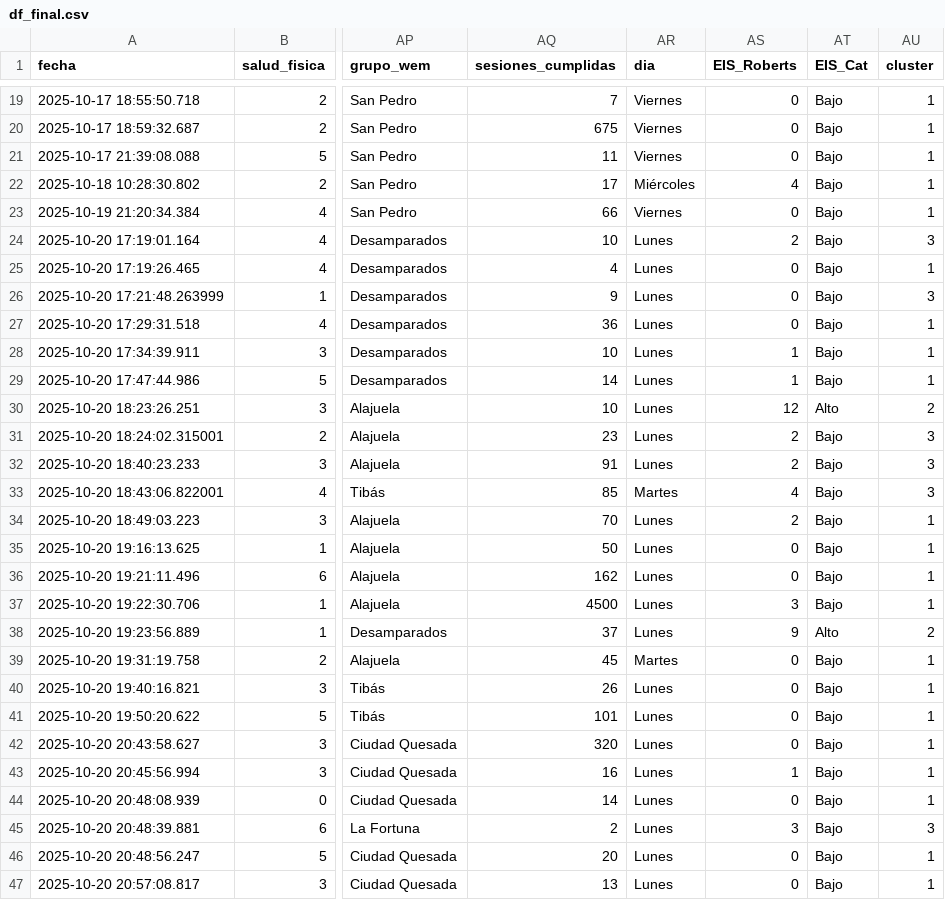
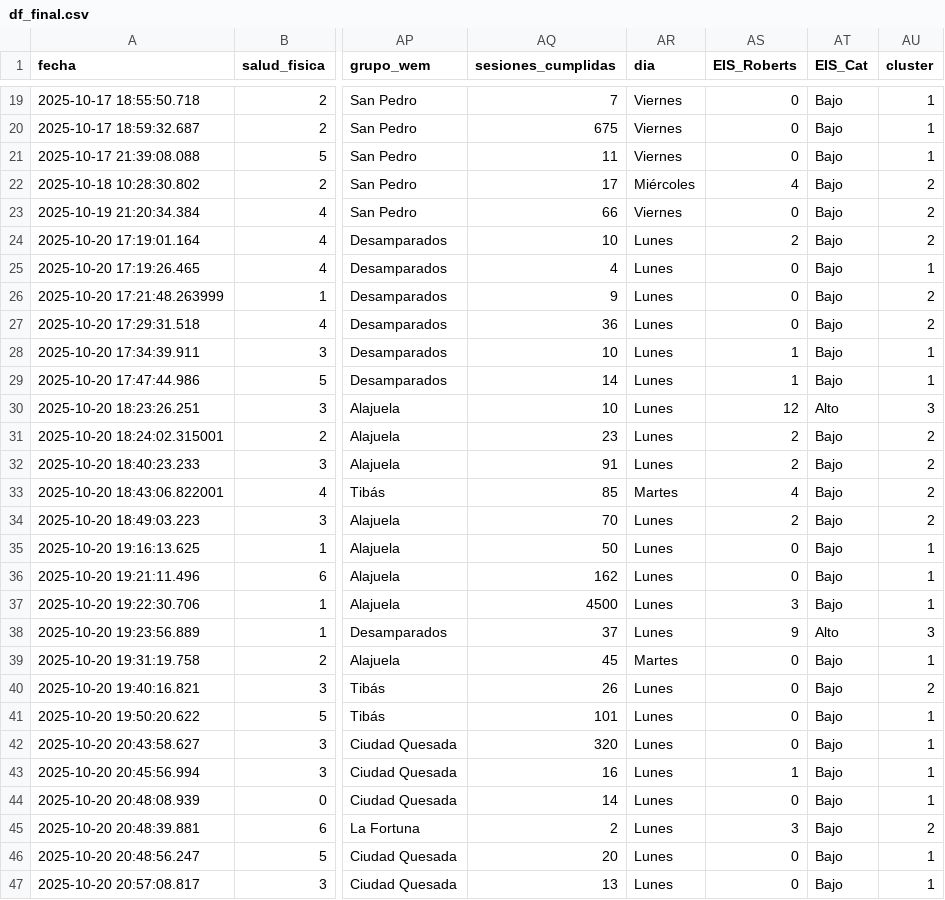
Before and after one commit to Rojaja15/Suicidio-Metodologia, a CSV file: Data/df_final.csv, drawn as a sheet; only a part is shown, gaps mark what is left out; the diff covers the shown part only; the diff names each change by its address in the sheet, - before the commit and + after, or states it on an @@ line.

```diff
--- a/Data/df_final.csv
+++ b/Data/df_final.csv
-AU22:AU23 (cluster): 1
+AU22:AU23 (cluster): 2
-AU24 (cluster): 3
+AU24 (cluster): 2
-AU26 (cluster): 3
+AU26 (cluster): 2
-AU27 (cluster): 1
+AU27 (cluster): 2
-AU30 (cluster): 2
+AU30 (cluster): 3
-AU31:AU33 (cluster): 3
+AU31:AU33 (cluster): 2
-AU34 (cluster): 1
+AU34 (cluster): 2
-AU38 (cluster): 2
+AU38 (cluster): 3
-AU40 (cluster): 1
+AU40 (cluster): 2
-AU45 (cluster): 3
+AU45 (cluster): 2
```
Also changed, not shown: 47 edited cells elsewhere in this file, 2 other files.
